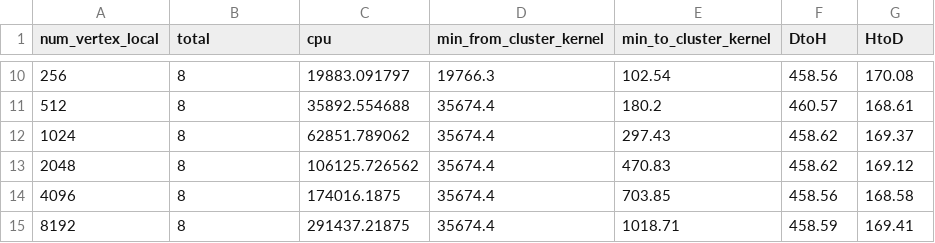
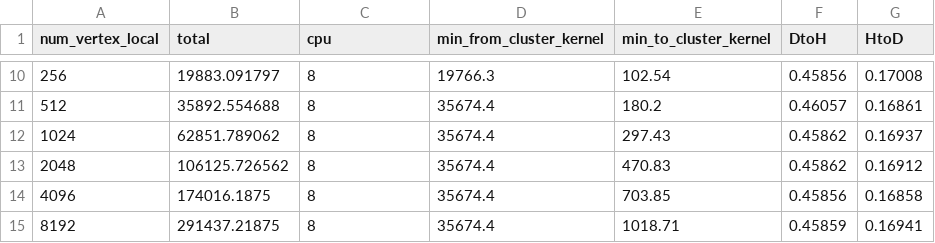
Before and after one commit to Chi-Chu319/MST_O_logn_logn_Cuda, a CSV file: strong_scale_sparse_8192_10/strong_scale_sparse_8192_10.csv, drawn as a sheet; only a part is shown, gaps mark what is left out; the diff covers the shown part only.

```diff
--- a/strong_scale_sparse_8192_10/strong_scale_sparse_8192_10.csv
+++ b/strong_scale_sparse_8192_10/strong_scale_sparse_8192_10.csv
@@ -10,6 +10,6 @@ num_vertex_local,total,cpu,min_from_cluster_kernel,min_to_cluster_kernel,DtoH,Ht
-256,8,19883.091797,19766.3,102.54,458.56,170.08
-512,8,35892.554688,35674.4,180.2,460.57,168.61
-1024,8,62851.789062,35674.4,297.43,458.62,169.37
-2048,8,106125.726562,35674.4,470.83,458.62,169.12
-4096,8,174016.1875,35674.4,703.85,458.56,168.58
-8192,8,291437.21875,35674.4,1018.71,458.59,169.41
+256,19883.091797,8,19766.3,102.54,0.45856,0.17008
+512,35892.554688,8,35674.4,180.2,0.46057,0.16861
+1024,62851.789062,8,35674.4,297.43,0.45862,0.16937
+2048,106125.726562,8,35674.4,470.83,0.45862,0.16912
+4096,174016.1875,8,35674.4,703.85,0.45856,0.16858
+8192,291437.21875,8,35674.4,1018.71,0.45859,0.16941
```
Also changed, not shown: 32 edited cells elsewhere in this file, 6 other files.
